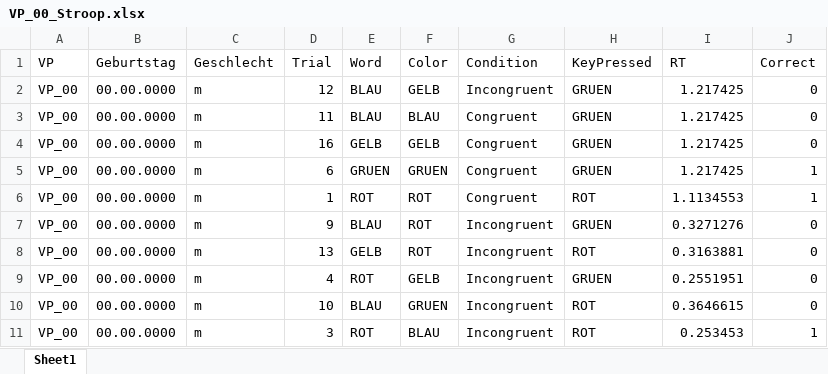
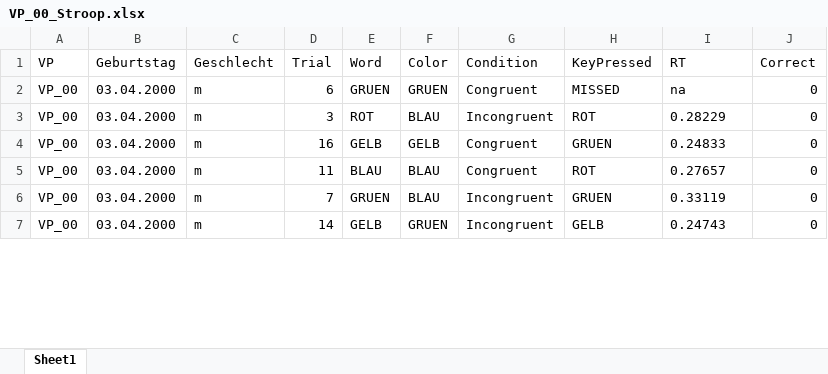
Before and after one commit to tuerkelara/Stroop_Task, an Excel workbook: Stroop_Results/VP_00_Stroop.xlsx, sheet Sheet1, drawn as a sheet; only a part is shown; values as stored, in another font and other column widths than the file's, no borders; removed rows and columns are numbered as before the commit, all else as after; the diff covers the shown part only; the diff names each change by its address in the sheet, - before the commit and + after, or states it on an @@ line.

```diff
--- a/Stroop_Results/VP_00_Stroop.xlsx (sheet Sheet1)
+++ b/Stroop_Results/VP_00_Stroop.xlsx (sheet Sheet1)
-B2:B4 (Geburtstag): 00.00.0000
+B2:B4 (Geburtstag): 03.04.2000
-D2 (Trial): 12
+D2 (Trial): 6
-E2 (Word): BLAU
+E2 (Word): GRUEN
-F2 (Color): GELB
+F2 (Color): GRUEN
-G2 (Condition): Incongruent
+G2 (Condition): Congruent
-H2 (KeyPressed): GRUEN
+H2 (KeyPressed): MISSED
-I2 (RT): 1.217425
+I2 (RT): na
-D3 (Trial): 11
+D3 (Trial): 3
-E3 (Word): BLAU
+E3 (Word): ROT
-G3 (Condition): Congruent
+G3 (Condition): Incongruent
-H3 (KeyPressed): GRUEN
+H3 (KeyPressed): ROT
-I3 (RT): 1.217425
+I3 (RT): 0.28229
-I4 (RT): 1.217425
+I4 (RT): 0.24833
-row 5: VP_00 | 00.00.0000 | m | 6 | GRUEN | GRUEN | Congruent | GRUEN | 1.217425 | 1
-row 6: VP_00 | 00.00.0000 | m | 1 | ROT | ROT | Congruent | ROT | 1.1134553 | 1
-row 7: VP_00 | 00.00.0000 | m | 9 | BLAU | ROT | Incongruent | GRUEN | 0.3271276 | 0
-B5:B7 (Geburtstag): 00.00.0000
+B5:B7 (Geburtstag): 03.04.2000
-D5 (Trial): 13
+D5 (Trial): 11
-E5 (Word): GELB
+E5 (Word): BLAU
-F5 (Color): ROT
+F5 (Color): BLAU
-G5 (Condition): Incongruent
+G5 (Condition): Congruent
-I5 (RT): 0.3163881
+I5 (RT): 0.27657
-D6 (Trial): 4
+D6 (Trial): 7
-E6 (Word): ROT
+E6 (Word): GRUEN
-F6 (Color): GELB
+F6 (Color): BLAU
-I6 (RT): 0.2551951
+I6 (RT): 0.33119
-D7 (Trial): 10
+D7 (Trial): 14
-E7 (Word): BLAU
+E7 (Word): GELB
-H7 (KeyPressed): ROT
+H7 (KeyPressed): GELB
-I7 (RT): 0.3646615
+I7 (RT): 0.24743
-row 11: VP_00 | 00.00.0000 | m | 3 | ROT | BLAU | Incongruent | ROT | 0.253453 | 1
```
Also changed, not shown: 4 added rows and 27 edited cells elsewhere in this sheet, Stroop_Results/VP_01_Stroop.xlsx, 3 other files.
